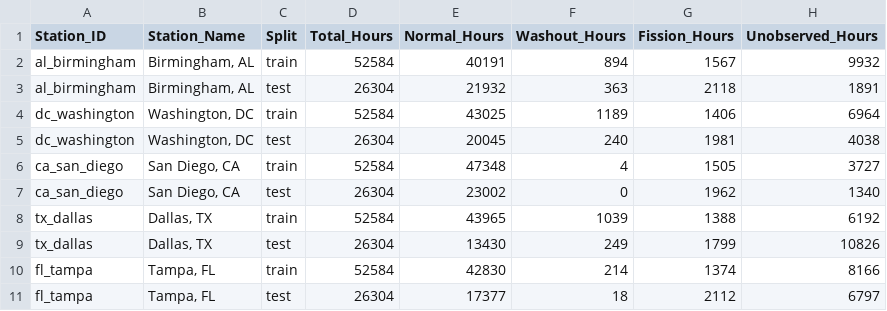
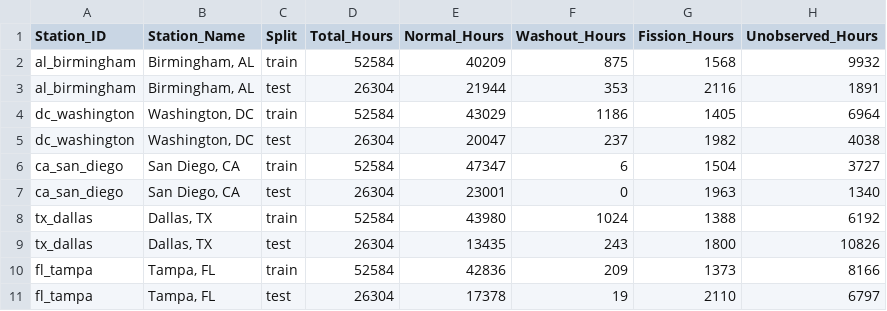
Before and after one commit to uyuku/radnet-anomaly-detection, a CSV file: data/processed/labeled_dataset_reconciliation_summary.csv, drawn as a sheet.

```diff
--- a/data/processed/labeled_dataset_reconciliation_summary.csv
+++ b/data/processed/labeled_dataset_reconciliation_summary.csv
@@ -1,11 +1,11 @@
 Station_ID,Station_Name,Split,Total_Hours,Normal_Hours,Washout_Hours,Fission_Hours,Unobserved_Hours
-al_birmingham,"Birmingham, AL",train,52584,40191,894,1567,9932
-al_birmingham,"Birmingham, AL",test,26304,21932,363,2118,1891
-dc_washington,"Washington, DC",train,52584,43025,1189,1406,6964
-dc_washington,"Washington, DC",test,26304,20045,240,1981,4038
-ca_san_diego,"San Diego, CA",train,52584,47348,4,1505,3727
-ca_san_diego,"San Diego, CA",test,26304,23002,0,1962,1340
-tx_dallas,"Dallas, TX",train,52584,43965,1039,1388,6192
-tx_dallas,"Dallas, TX",test,26304,13430,249,1799,10826
-fl_tampa,"Tampa, FL",train,52584,42830,214,1374,8166
-fl_tampa,"Tampa, FL",test,26304,17377,18,2112,6797
+al_birmingham,"Birmingham, AL",train,52584,40209,875,1568,9932
+al_birmingham,"Birmingham, AL",test,26304,21944,353,2116,1891
+dc_washington,"Washington, DC",train,52584,43029,1186,1405,6964
+dc_washington,"Washington, DC",test,26304,20047,237,1982,4038
+ca_san_diego,"San Diego, CA",train,52584,47347,6,1504,3727
+ca_san_diego,"San Diego, CA",test,26304,23001,0,1963,1340
+tx_dallas,"Dallas, TX",train,52584,43980,1024,1388,6192
+tx_dallas,"Dallas, TX",test,26304,13435,243,1800,10826
+fl_tampa,"Tampa, FL",train,52584,42836,209,1373,8166
+fl_tampa,"Tampa, FL",test,26304,17378,19,2110,6797
```
Also changed, not shown: data/processed/injection_catalog_audit_summary.csv, data/processed/injection_catalog_audit_verification.csv, 16 other files.
